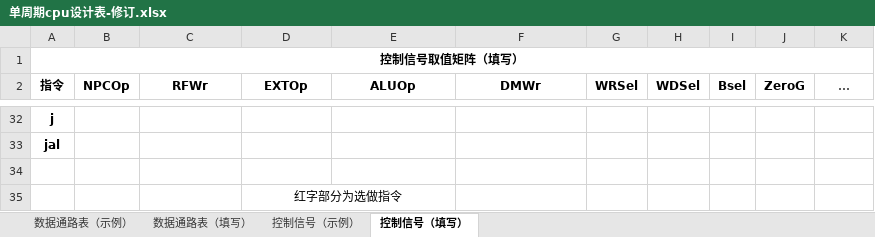
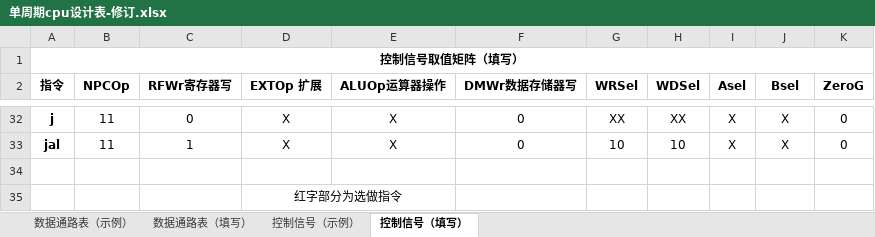
Before and after one commit to Lincyaw/Computer_design_and_practice, an Excel workbook: 实验二 单周期CPU/单周期cpu设计表-修订.xlsx, sheet 控制信号（填写）, drawn as a sheet; only a part is shown, gaps mark what is left out; values as stored, in another font and other column widths than the file's, no borders; the diff covers the shown part only; the diff names each change by its address in the sheet, - before the commit and + after, or states it on an @@ line.

```diff
--- a/实验二 单周期CPU/单周期cpu设计表-修订.xlsx (sheet 控制信号（填写）)
+++ b/实验二 单周期CPU/单周期cpu设计表-修订.xlsx (sheet 控制信号（填写）)
-C2: RFWr
+C2: RFWr寄存器写
-D2: EXTOp
+D2: EXTOp 扩展
-E2: ALUOp
+E2: ALUOp运算器操作
-F2: DMWr
+F2: DMWr数据存储器写
-I2: Bsel
+I2: Asel
-J2: ZeroG
+J2: Bsel
-K2: …
+K2: ZeroG
-K2 bold: off
+K2 bold: on
-B32:B33 (NPCOp): (empty)
+B32:B33 (NPCOp): 11
-C32 (RFWr寄存器写): (empty)
+C32 (RFWr寄存器写): 0
-D32:D33 (EXTOp 扩展): (empty)
+D32:D33 (EXTOp 扩展): X
-E32:E33 (ALUOp运算器操作): (empty)
+E32:E33 (ALUOp运算器操作): X
-F32:F33 (DMWr数据存储器写): (empty)
+F32:F33 (DMWr数据存储器写): 0
-G32 (WRSel): (empty)
+G32 (WRSel): XX
-H32 (WDSel): (empty)
+H32 (WDSel): XX
-I32:I33 (Asel): (empty)
+I32:I33 (Asel): X
-J32:J33 (Bsel): (empty)
+J32:J33 (Bsel): X
-K32:K33 (ZeroG): (empty)
+K32:K33 (ZeroG): 0
-C33 (RFWr寄存器写): (empty)
+C33 (RFWr寄存器写): 1
-G33 (WRSel): (empty)
+G33 (WRSel): 10
-H33 (WDSel): (empty)
+H33 (WDSel): 10
```
Also changed, not shown: 289 edited cells elsewhere in this sheet, sheet 数据通路表（填写）, sheet 控制信号（示例）.
